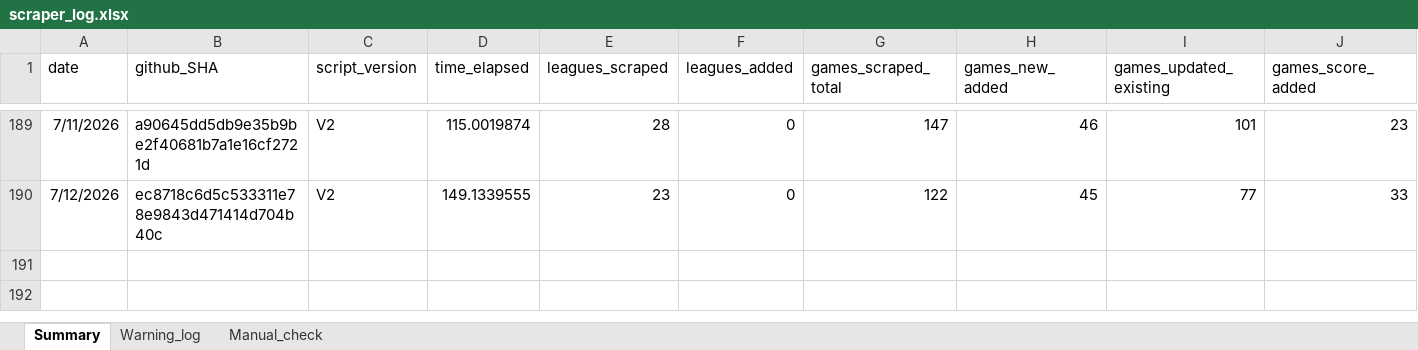
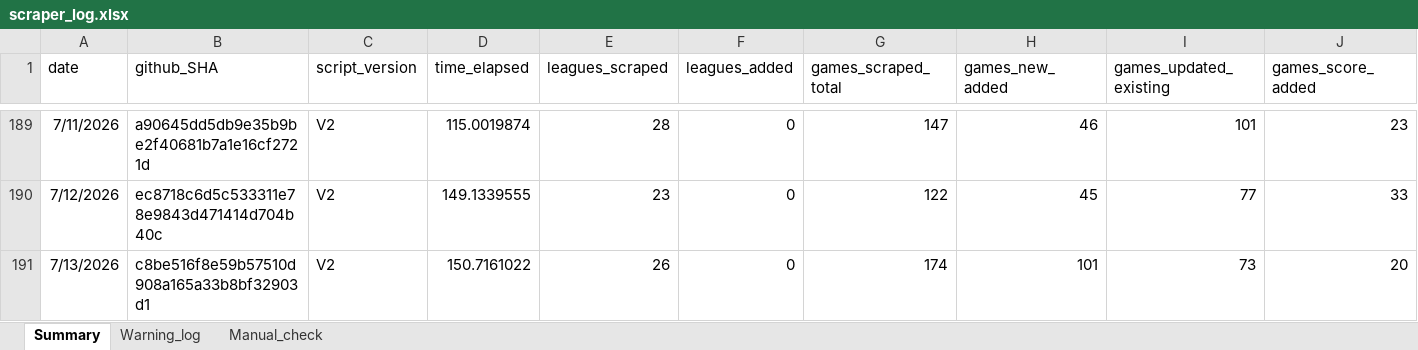
Before and after one commit to Auketas/football_betting, an Excel workbook: data/log/scraper_log.xlsx, sheet Summary, drawn as a sheet; only a part is shown, gaps mark what is left out; values as stored, in another font and other column widths than the file's, no borders; rows hold the shown columns only; the diff names each change by its address in the sheet, - before the commit and + after, or states it on an @@ line.

```diff
--- a/data/log/scraper_log.xlsx (sheet Summary)
+++ b/data/log/scraper_log.xlsx (sheet Summary)
+row 191: 7/13/2026 | c8be516f8e59b57510d908a165a33b8bf32903d1 | V2 | 150.7161022 | 26 | 0 | 174 | 101 | 73 | 20
```
Also changed, not shown: 17 other files.
